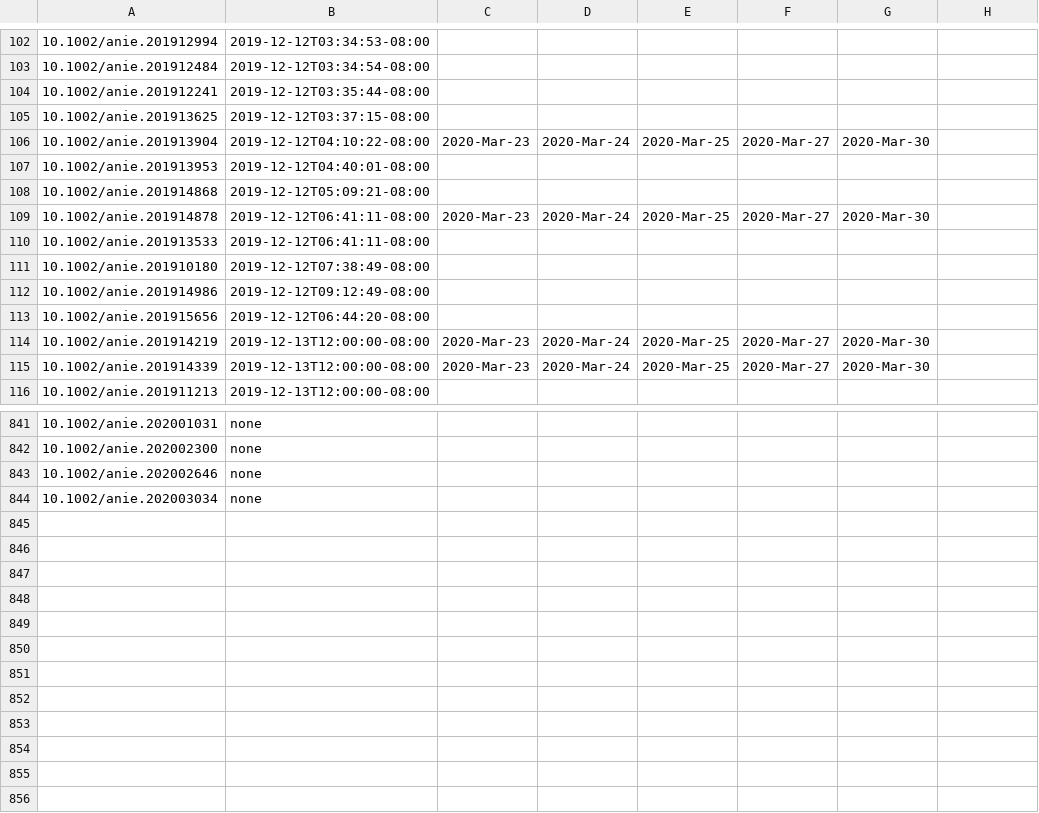
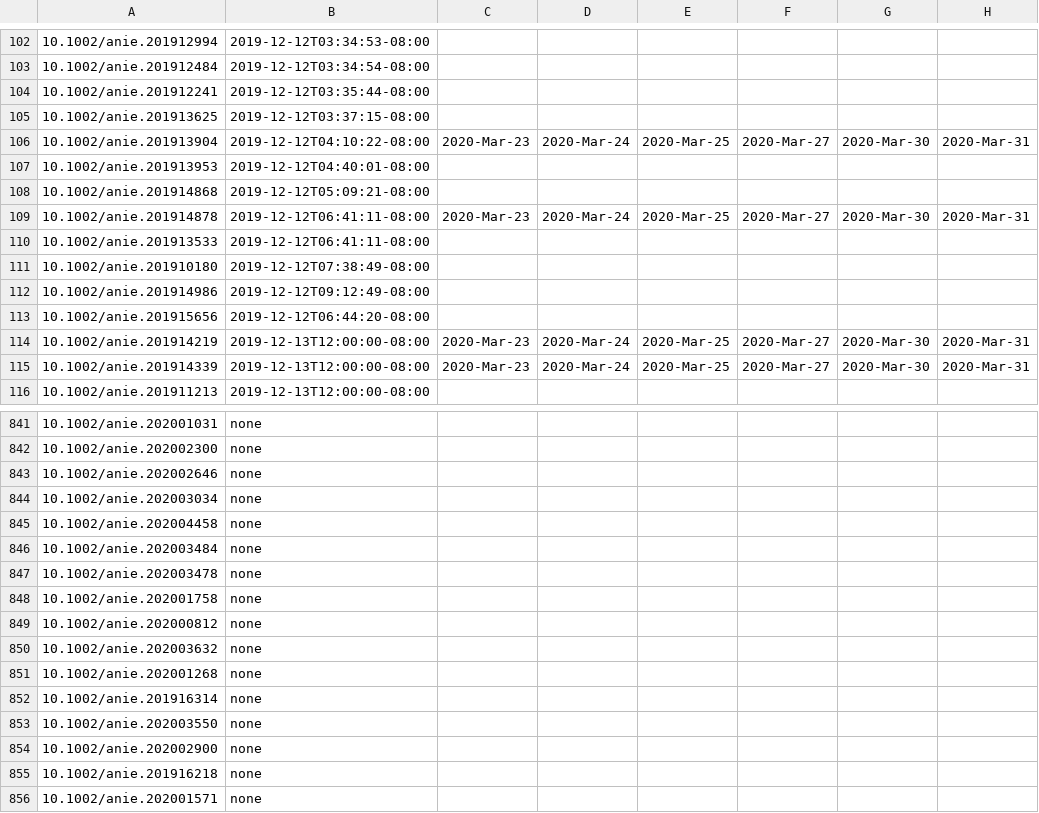
Before and after one commit to supersciencegrl/easy-wiley, a CSV file: acie_old.csv, drawn as a sheet; only a part is shown, gaps mark what is left out; the diff covers the shown part only.

```diff
--- a/acie_old.csv
+++ b/acie_old.csv
@@ -105,6 +105,6 @@
 10.1002/anie.201913625,2019-12-12T03:37:15-08:00
-10.1002/anie.201913904,2019-12-12T04:10:22-08:00,2020-Mar-23,2020-Mar-24,2020-Mar-25,2020-Mar-27,2020-Mar-30
+10.1002/anie.201913904,2019-12-12T04:10:22-08:00,2020-Mar-23,2020-Mar-24,2020-Mar-25,2020-Mar-27,2020-Mar-30,2020-Mar-31
 10.1002/anie.201913953,2019-12-12T04:40:01-08:00
 10.1002/anie.201914868,2019-12-12T05:09:21-08:00
-10.1002/anie.201914878,2019-12-12T06:41:11-08:00,2020-Mar-23,2020-Mar-24,2020-Mar-25,2020-Mar-27,2020-Mar-30
+10.1002/anie.201914878,2019-12-12T06:41:11-08:00,2020-Mar-23,2020-Mar-24,2020-Mar-25,2020-Mar-27,2020-Mar-30,2020-Mar-31
 10.1002/anie.201913533,2019-12-12T06:41:11-08:00
@@ -113,4 +113,4 @@
 10.1002/anie.201915656,2019-12-12T06:44:20-08:00
-10.1002/anie.201914219,2019-12-13T12:00:00-08:00,2020-Mar-23,2020-Mar-24,2020-Mar-25,2020-Mar-27,2020-Mar-30
-10.1002/anie.201914339,2019-12-13T12:00:00-08:00,2020-Mar-23,2020-Mar-24,2020-Mar-25,2020-Mar-27,2020-Mar-30
+10.1002/anie.201914219,2019-12-13T12:00:00-08:00,2020-Mar-23,2020-Mar-24,2020-Mar-25,2020-Mar-27,2020-Mar-30,2020-Mar-31
+10.1002/anie.201914339,2019-12-13T12:00:00-08:00,2020-Mar-23,2020-Mar-24,2020-Mar-25,2020-Mar-27,2020-Mar-30,2020-Mar-31
 10.1002/anie.201911213,2019-12-13T12:00:00-08:00
@@ -844 +844,13 @@
 10.1002/anie.202003034,none
+10.1002/anie.202004458,none
+10.1002/anie.202003484,none
+10.1002/anie.202003478,none
+10.1002/anie.202001758,none
+10.1002/anie.202000812,none
+10.1002/anie.202003632,none
+10.1002/anie.202001268,none
+10.1002/anie.201916314,none
+10.1002/anie.202003550,none
+10.1002/anie.202002900,none
+10.1002/anie.201916218,none
+10.1002/anie.202001571,none
```
Also changed, not shown: 5 edited cells elsewhere in this file, chemeurj_old.csv, 2 other files.
